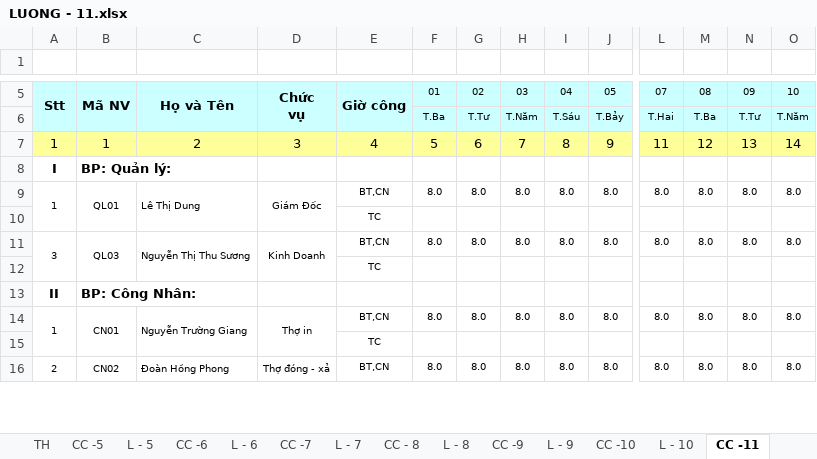
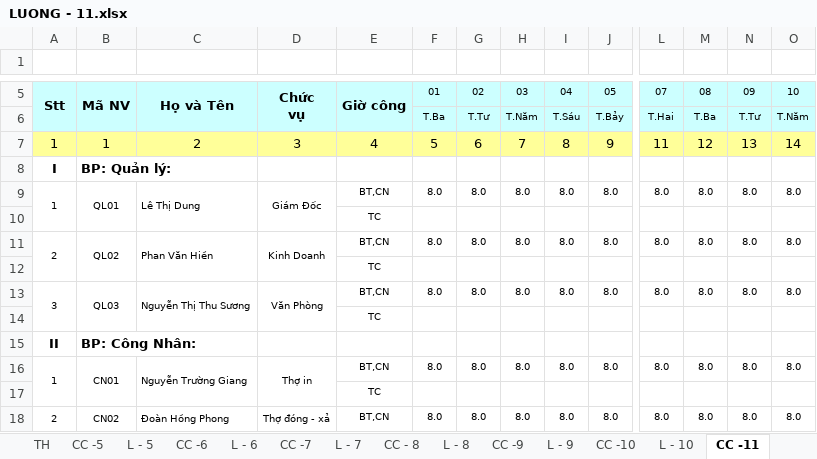
Before and after one commit to vuphuong11/KDP---KNA, an Excel workbook: 0310686815/2011/LUONG - 11.xlsx, sheet CC -11, drawn as a sheet; only a part is shown, gaps mark what is left out; values as stored, in another font and other column widths than the file's, no borders; conditional formats not drawn; addresses are those after the commit; rows hold the shown columns only; the diff names each change by its address in the sheet, - before the commit and + after, or states it on an @@ line.

```diff
--- a/0310686815/2011/LUONG - 11.xlsx (sheet CC -11)
+++ b/0310686815/2011/LUONG - 11.xlsx (sheet CC -11)
+row 11: 2 | QL02 | Phan Văn Hiền | Kinh Doanh | BT,CN | 8.0 | 8.0 | 8.0 | 8.0 | 8.0 | 8.0 | 8.0 | 8.0 | 8.0
+row 12:  |  |  |  | TC
-D13: Kinh Doanh
+D13: Văn Phòng
```
Also changed, not shown: sheet CC -12, sheet L - 12, sheet L - 11, sheet L - 10, sheet L - 9, sheet L - 7, 10 more sheets, formulas that keep their value, hidden cells, 0310686815/2013/LUONG - 13.xlsx, 12 other files.
